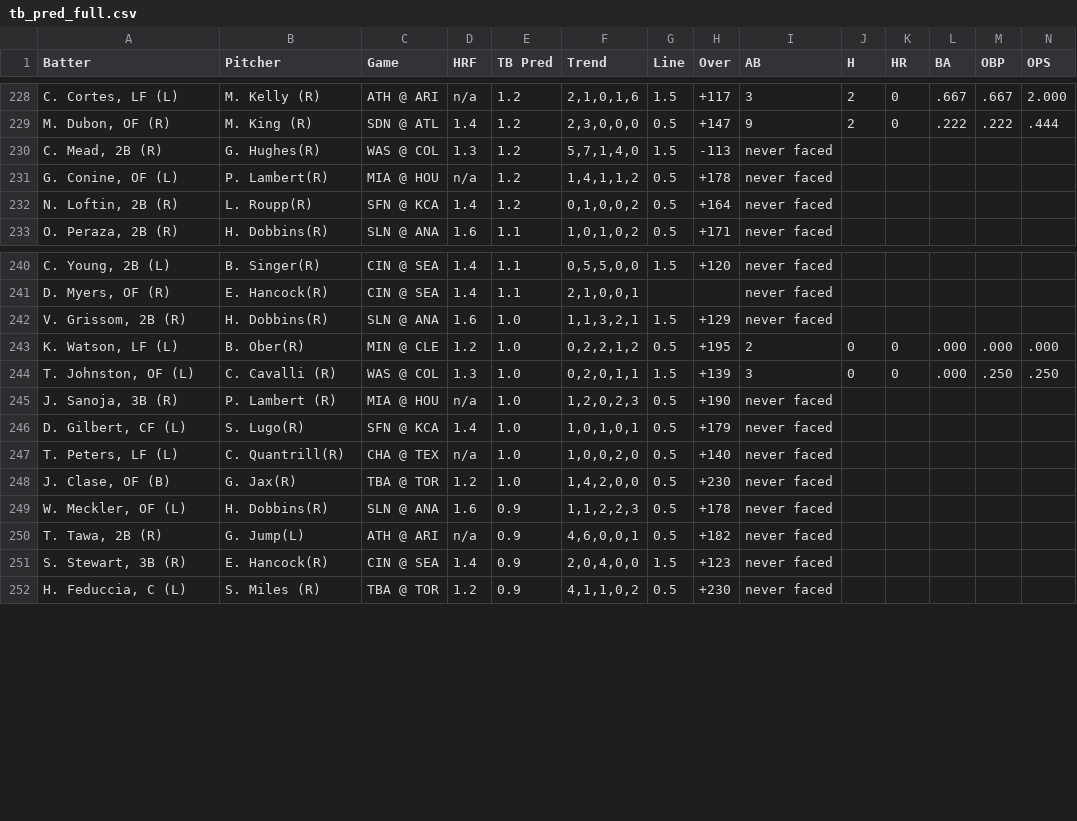
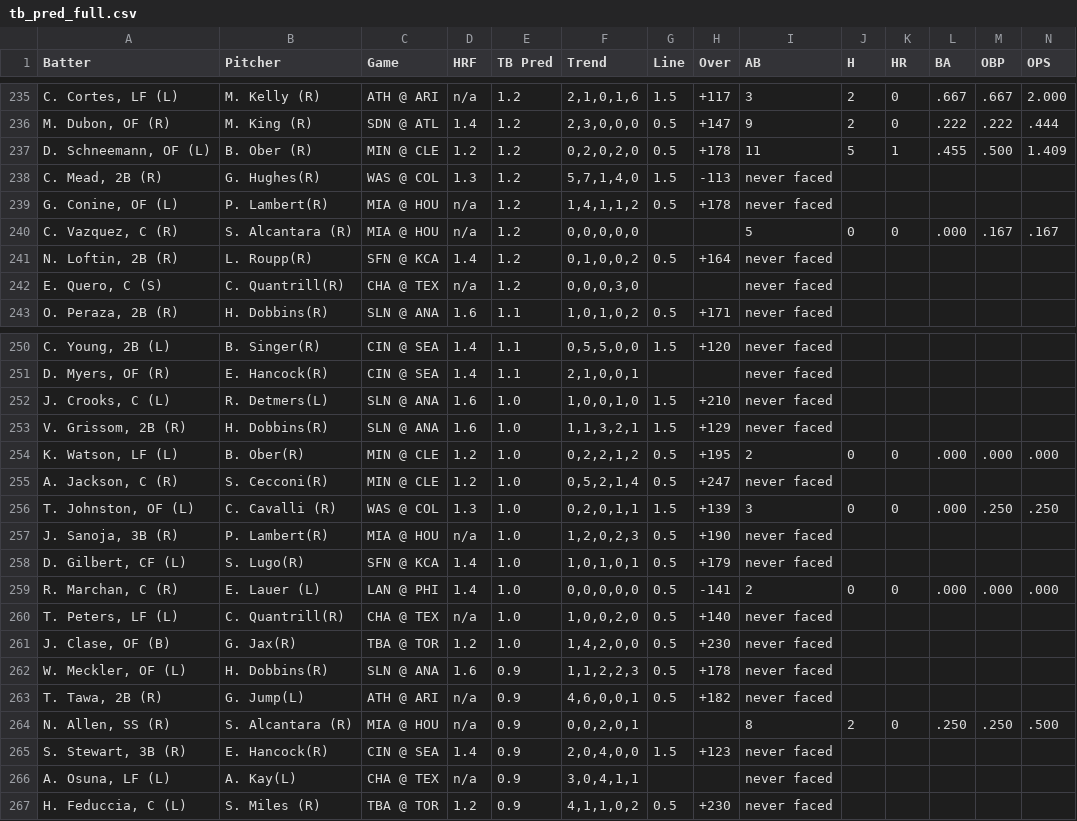
Before and after one commit to lgdsbrand/MLB-Hitters-Hub, a CSV file: backend/tb_pred_full.csv, drawn as a sheet; only a part is shown, gaps mark what is left out; addresses are those after the commit; the diff covers the shown part only; the diff names each change by its address in the sheet, - before the commit and + after, or states it on an @@ line.

```diff
--- a/backend/tb_pred_full.csv
+++ b/backend/tb_pred_full.csv
+row 237: D. Schneemann, OF (L) | B. Ober (R) | MIN @ CLE | 1.2 | 1.2 | 0,2,0,2,0 | 0.5 | +178 | 11 | 5 | 1 | .455 | .500 | 1.409
+row 240: C. Vazquez, C (R) | S. Alcantara (R) | MIA @ HOU | n/a | 1.2 | 0,0,0,0,0 |  |  | 5 | 0 | 0 | .000 | .167 | .167
+row 242: E. Quero, C (S) | C. Quantrill(R) | CHA @ TEX | n/a | 1.2 | 0,0,0,3,0 |  |  | never faced
+row 252: J. Crooks, C (L) | R. Detmers(L) | SLN @ ANA | 1.6 | 1.0 | 1,0,0,1,0 | 1.5 | +210 | never faced
+row 255: A. Jackson, C (R) | S. Cecconi(R) | MIN @ CLE | 1.2 | 1.0 | 0,5,2,1,4 | 0.5 | +247 | never faced
-B257 (Pitcher): P. Lambert (R)
+B257 (Pitcher): P. Lambert(R)
+row 259: R. Marchan, C (R) | E. Lauer (L) | LAN @ PHI | 1.4 | 1.0 | 0,0,0,0,0 | 0.5 | -141 | 2 | 0 | 0 | .000 | .000 | .000
+row 264: N. Allen, SS (R) | S. Alcantara (R) | MIA @ HOU | n/a | 0.9 | 0,0,2,0,1 |  |  | 8 | 2 | 0 | .250 | .250 | .500
+row 266: A. Osuna, LF (L) | A. Kay(L) | CHA @ TEX | n/a | 0.9 | 3,0,4,1,1 |  |  | never faced
```
Also changed, not shown: 8 added rows elsewhere in this file, backend/bvp_full.csv, backend/hit_pred_full.csv, 1 other file.
